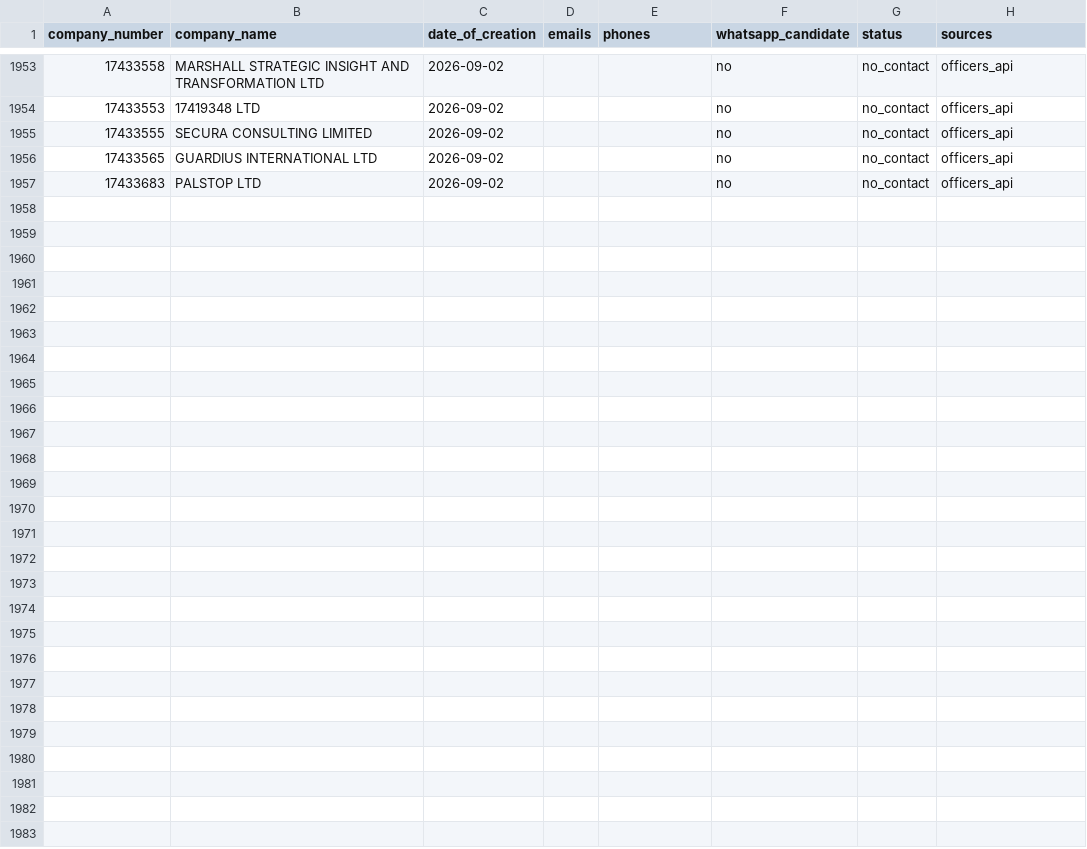
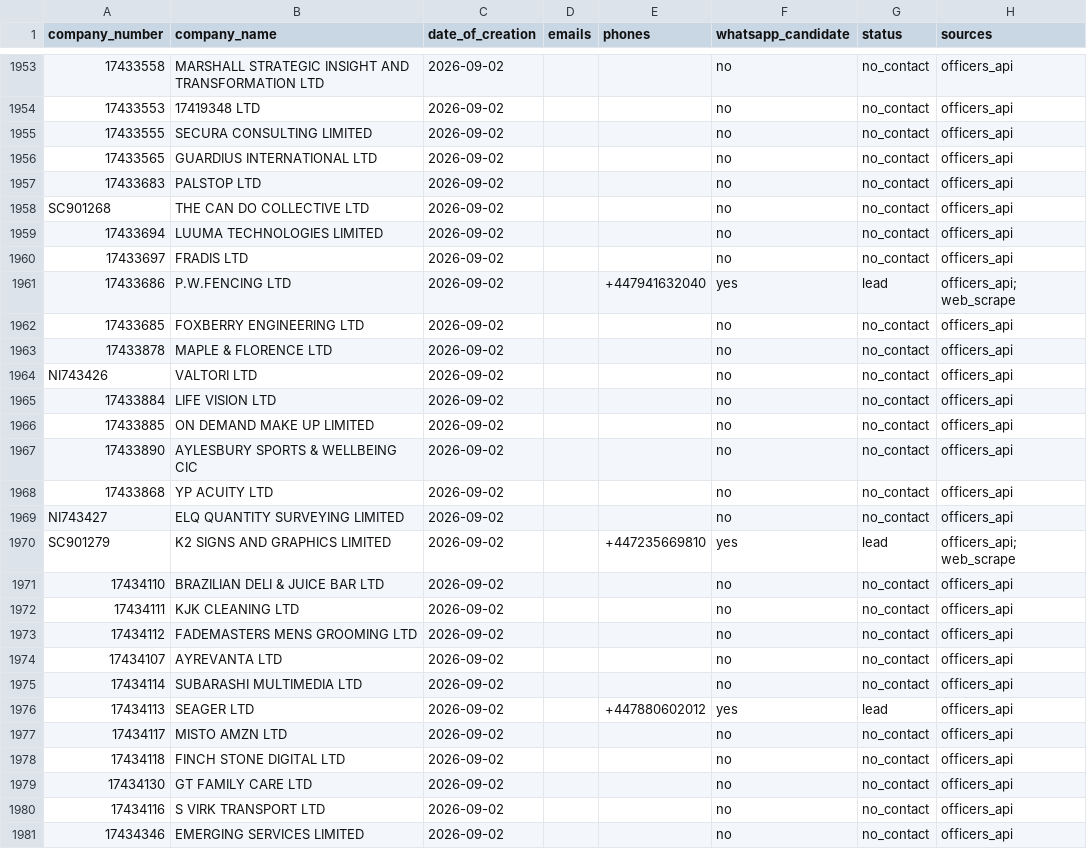
Before and after one commit to ops551/data-pipeline-test, a CSV file: leads.csv, drawn as a sheet; only a part is shown, gaps mark what is left out; the diff names each change by its address in the sheet, - before the commit and + after, or states it on an @@ line.

Commit message:
chore(outreach): auto-replenish and update sent leads [run 36675251413]

```diff
--- a/leads.csv
+++ b/leads.csv
+row 1958: SC901268 | THE CAN DO COLLECTIVE LTD | 2026-09-02 |  |  | no | no_contact | officers_api
+row 1959: 17433694 | LUUMA TECHNOLOGIES LIMITED | 2026-09-02 |  |  | no | no_contact | officers_api
+row 1960: 17433697 | FRADIS LTD | 2026-09-02 |  |  | no | no_contact | officers_api
+row 1961: 17433686 | P.W.FENCING LTD | 2026-09-02 |  | +447941632040 | yes | lead | officers_api; web_scrape
+row 1962: 17433685 | FOXBERRY ENGINEERING LTD | 2026-09-02 |  |  | no | no_contact | officers_api
+row 1963: 17433878 | MAPLE & FLORENCE LTD | 2026-09-02 |  |  | no | no_contact | officers_api
+row 1964: NI743426 | VALTORI LTD | 2026-09-02 |  |  | no | no_contact | officers_api
+row 1965: 17433884 | LIFE VISION LTD | 2026-09-02 |  |  | no | no_contact | officers_api
+row 1966: 17433885 | ON DEMAND MAKE UP LIMITED | 2026-09-02 |  |  | no | no_contact | officers_api
+row 1967: 17433890 | AYLESBURY SPORTS & WELLBEING CIC | 2026-09-02 |  |  | no | no_contact | officers_api
+row 1968: 17433868 | YP ACUITY LTD | 2026-09-02 |  |  | no | no_contact | officers_api
+row 1969: NI743427 | ELQ QUANTITY SURVEYING LIMITED | 2026-09-02 |  |  | no | no_contact | officers_api
+row 1970: SC901279 | K2 SIGNS AND GRAPHICS LIMITED | 2026-09-02 |  | +447235669810 | yes | lead | officers_api; web_scrape
+row 1971: 17434110 | BRAZILIAN DELI & JUICE BAR LTD | 2026-09-02 |  |  | no | no_contact | officers_api
+row 1972: 17434111 | KJK CLEANING LTD | 2026-09-02 |  |  | no | no_contact | officers_api
+row 1973: 17434112 | FADEMASTERS MENS GROOMING LTD | 2026-09-02 |  |  | no | no_contact | officers_api
+row 1974: 17434107 | AYREVANTA LTD | 2026-09-02 |  |  | no | no_contact | officers_api
+row 1975: 17434114 | SUBARASHI MULTIMEDIA LTD | 2026-09-02 |  |  | no | no_contact | officers_api
+row 1976: 17434113 | SEAGER LTD | 2026-09-02 |  | +447880602012 | yes | lead | officers_api
+row 1977: 17434117 | MISTO AMZN LTD | 2026-09-02 |  |  | no | no_contact | officers_api
+row 1978: 17434118 | FINCH STONE DIGITAL LTD | 2026-09-02 |  |  | no | no_contact | officers_api
+row 1979: 17434130 | GT FAMILY CARE LTD | 2026-09-02 |  |  | no | no_contact | officers_api
+row 1980: 17434116 | S VIRK TRANSPORT LTD | 2026-09-02 |  |  | no | no_contact | officers_api
+row 1981: 17434346 | EMERGING SERVICES LIMITED | 2026-09-02 |  |  | no | no_contact | officers_api
```
Also changed, not shown: candidates.csv, enriched.csv, 1 other file.
